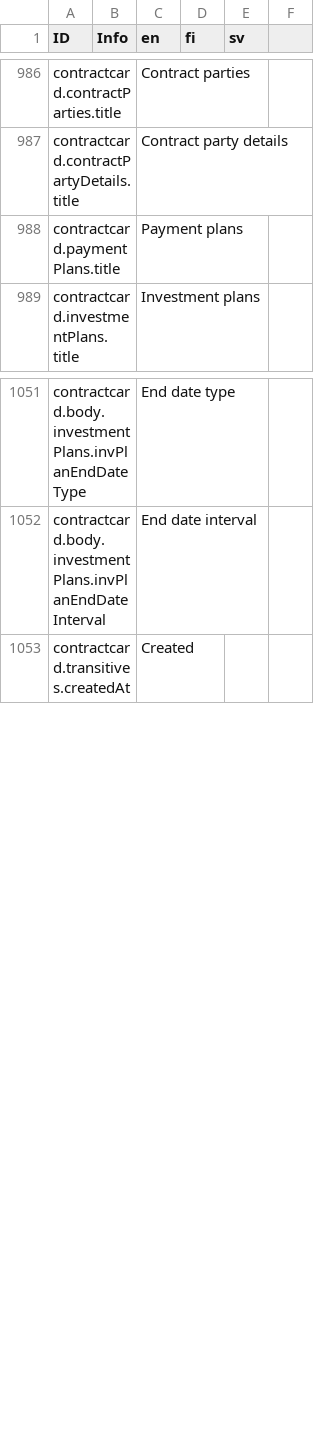
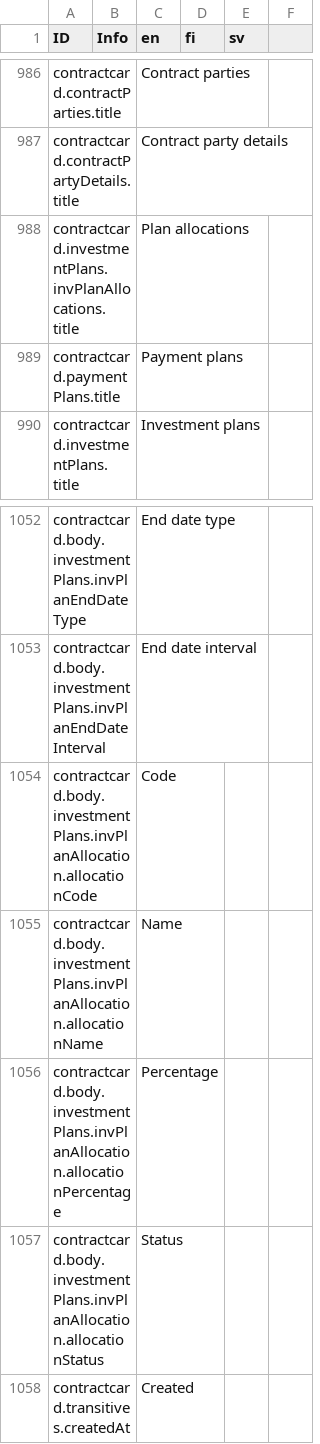
Before and after one commit to digiexpress-io/digiexpress-parent, a CSV file: ts_setup/eveli-ide/intl.csv, drawn as a sheet; only a part is shown, gaps mark what is left out; the diff names each change by its address in the sheet, - before the commit and + after, or states it on an @@ line.

Commit message:
#618 investment plan allocations table + translation keys

```diff
--- a/ts_setup/eveli-ide/intl.csv
+++ b/ts_setup/eveli-ide/intl.csv
+row 988: contractcard.investmentPlans.invPlanAllocations.title |  | Plan allocations
+row 1054: contractcard.body.investmentPlans.invPlanAllocation.allocationCode |  | Code
+row 1055: contractcard.body.investmentPlans.invPlanAllocation.allocationName |  | Name
+row 1056: contractcard.body.investmentPlans.invPlanAllocation.allocationPercentage |  | Percentage
+row 1057: contractcard.body.investmentPlans.invPlanAllocation.allocationStatus |  | Status
```
Also changed, not shown: 4 other files.
